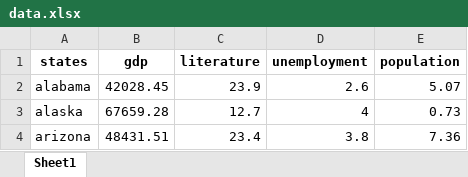
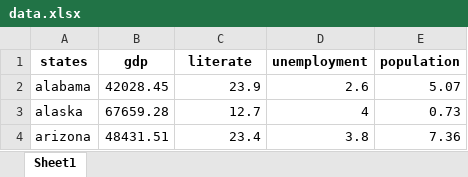
Before and after one commit to CSahithya/ser594_23fc_project, an Excel workbook: data_processed/data.xlsx, sheet Sheet1, drawn as a sheet; only a part is shown; values as stored, in another font and other column widths than the file's, no borders; the diff names each change by its address in the sheet, - before the commit and + after, or states it on an @@ line.

```diff
--- a/data_processed/data.xlsx (sheet Sheet1)
+++ b/data_processed/data.xlsx (sheet Sheet1)
-C1: literature
+C1: literate
```
Also changed, not shown: 13 other files.
